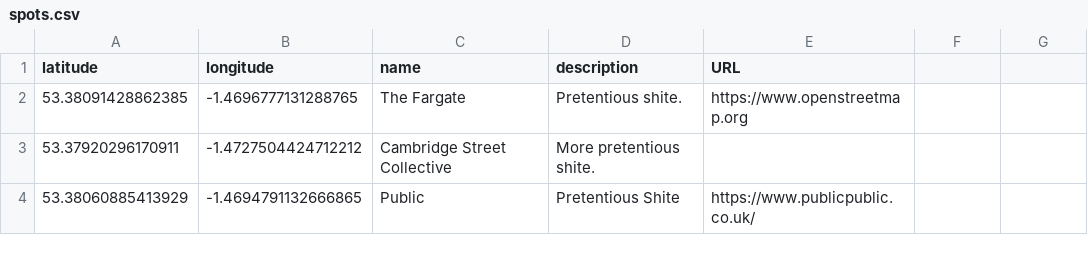
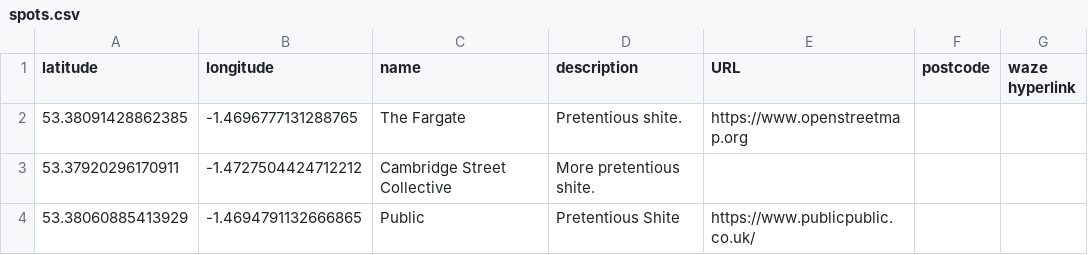
Before and after one commit to ianthegit/ianthegit.github.io, a CSV file: surfers/spots.csv, drawn as a sheet; the diff names each change by its address in the sheet, - before the commit and + after, or states it on an @@ line.

Commit message:
get spots working

```diff
--- a/surfers/spots.csv
+++ b/surfers/spots.csv
-F1: (empty)
+F1: postcode
-G1: (empty)
+G1: waze hyperlink
```
Also changed, not shown: 1 other file.
